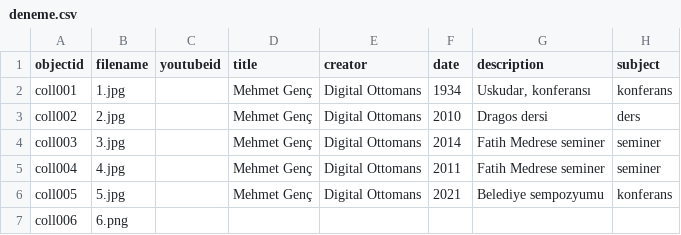
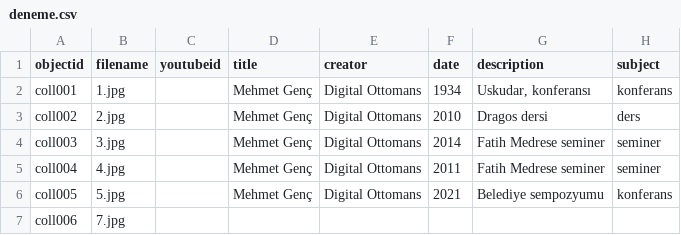
Before and after one commit to digitalottomans/demo, a CSV file: _data/deneme.csv, drawn as a sheet; only a part is shown; the diff names each change by its address in the sheet, - before the commit and + after, or states it on an @@ line.

Commit message:
err

```diff
--- a/_data/deneme.csv
+++ b/_data/deneme.csv
-B7 (filename): 6.png
+B7 (filename): 7.jpg
```
